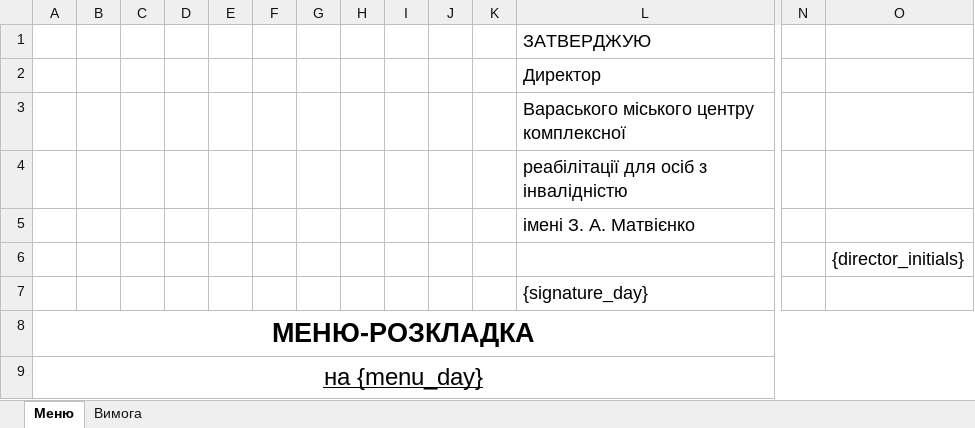
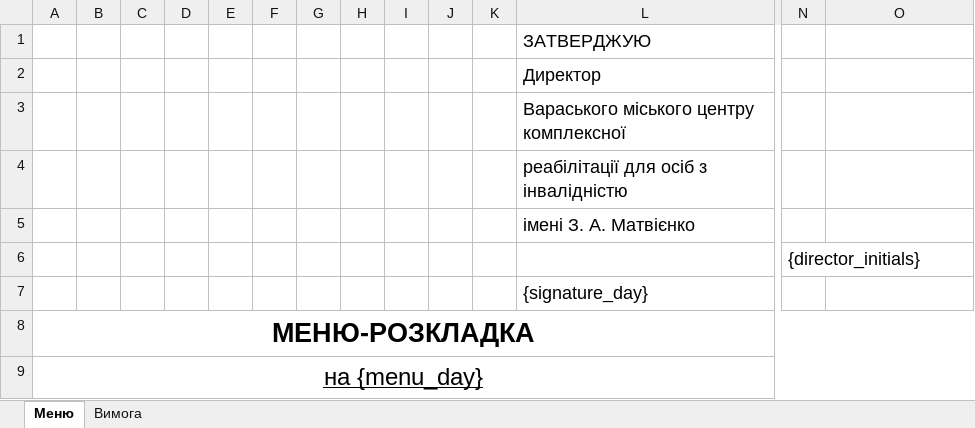
Before and after one commit to vsventy/planfood-server, an Excel workbook: spreadsheets/menu_report.xlsx, sheet Меню, drawn as a sheet; only a part is shown, gaps mark what is left out; values as stored, in another font and other column widths than the file's, no borders; removed rows and columns are numbered as before the commit, all else as after; rows hold the shown columns only; the diff names each change by its address in the sheet, - before the commit and + after, or states it on an @@ line.

Commit message:
update template

```diff
--- a/spreadsheets/menu_report.xlsx (sheet Меню)
+++ b/spreadsheets/menu_report.xlsx (sheet Меню)
-row 6:  |  |  |  |  |  |  |  |  |  |  |  |  | {director_initials}
+row 6:  |  |  |  |  |  |  |  |  |  |  |  | {director_initials}
```
Also changed, not shown: sheet Вимога.
